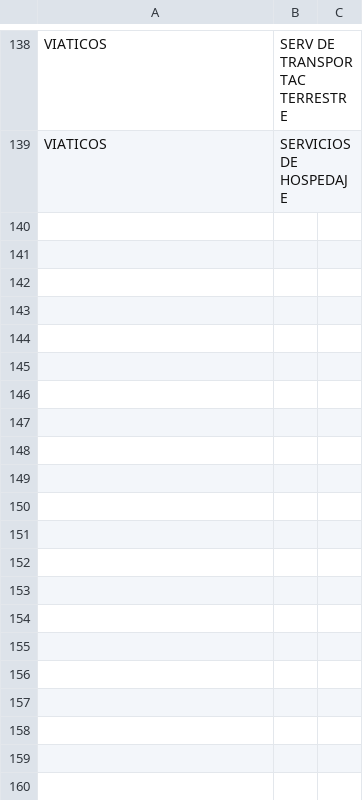
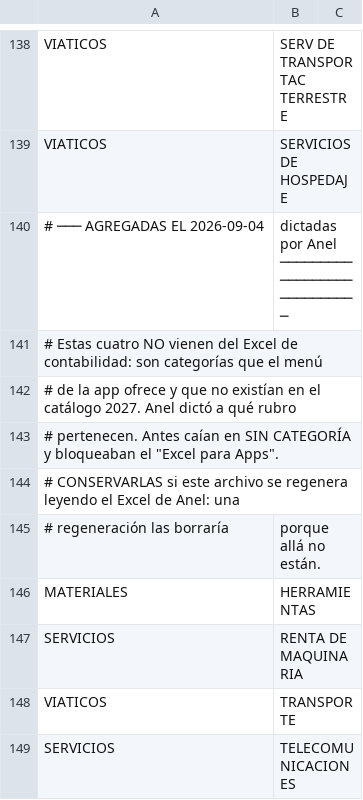
Before and after one commit to lobobandido/demo_presupuesto, a CSV file: docs/catalogo_contable_2027.csv, drawn as a sheet; only a part is shown, gaps mark what is left out.

```diff
--- a/docs/catalogo_contable_2027.csv
+++ b/docs/catalogo_contable_2027.csv
@@ -139 +139,11 @@ VIATICOS,SERV DE TRANSPORTAC TERRESTRE,
 VIATICOS,SERVICIOS DE HOSPEDAJE,
+# ─── AGREGADAS EL 2026-09-04, dictadas por Anel ────────────────────────────
+# Estas cuatro NO vienen del Excel de contabilidad: son categorías que el menú
+# de la app ofrece y que no existían en el catálogo 2027. Anel dictó a qué rubro
+# pertenecen. Antes caían en SIN CATEGORÍA y bloqueaban el "Excel para Apps".
+# CONSERVARLAS si este archivo se regenera leyendo el Excel de Anel: una
+# regeneración las borraría, porque allá no están.
+MATERIALES,HERRAMIENTAS,
+SERVICIOS,RENTA DE MAQUINARIA,
+VIATICOS,TRANSPORTE,
+SERVICIOS,TELECOMUNICACIONES,
```
Also changed, not shown: 2 other files.
